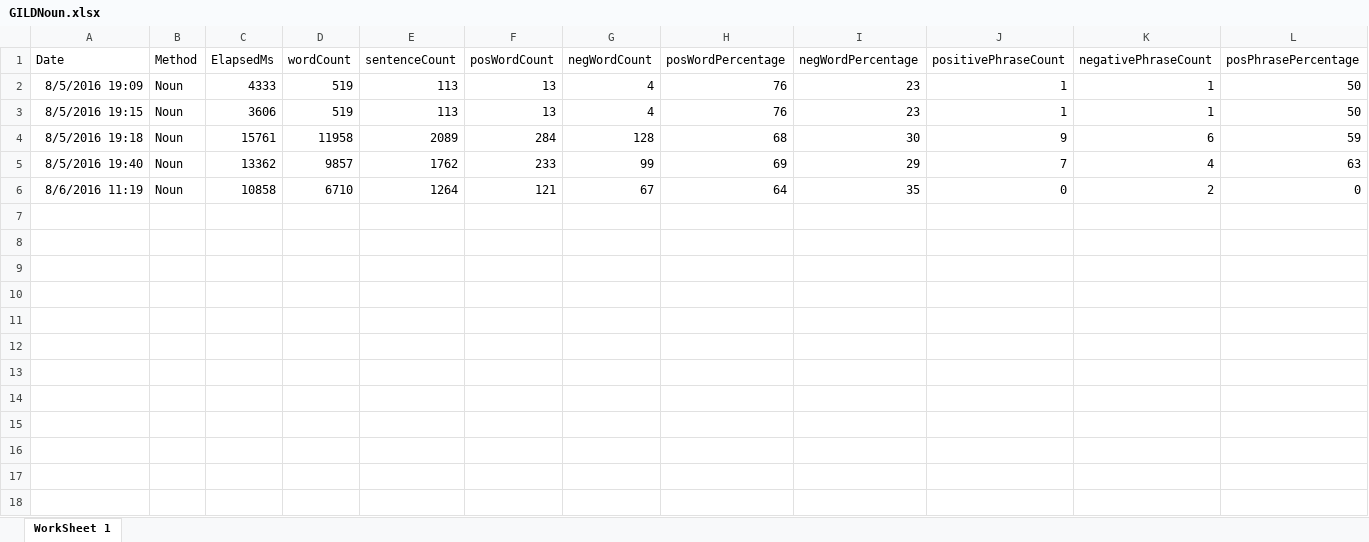
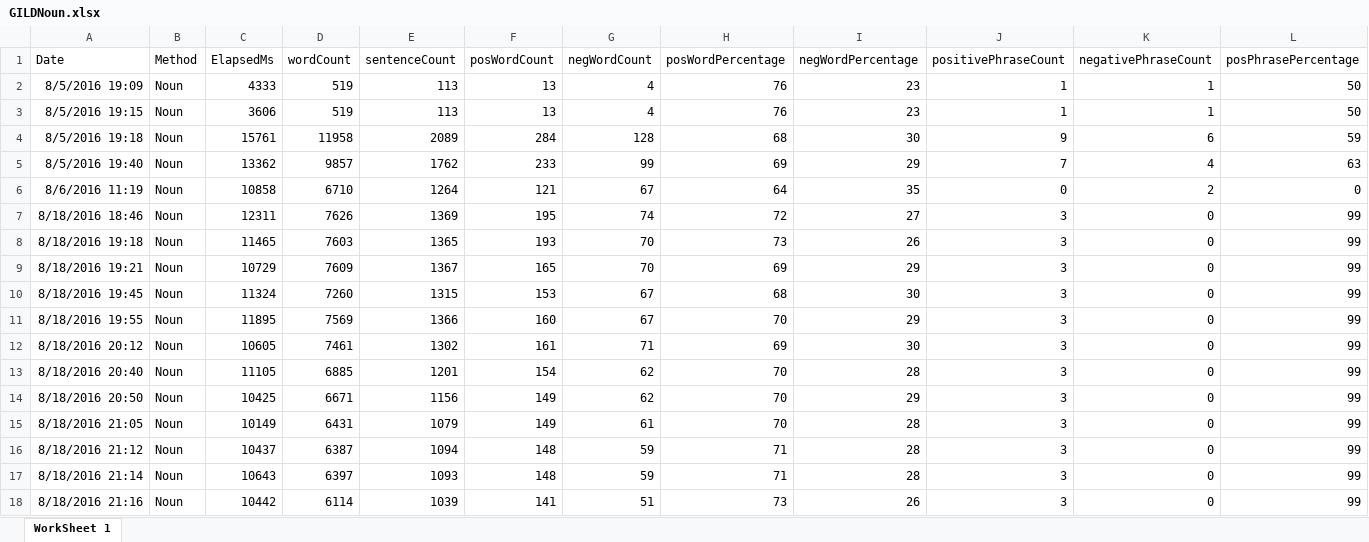
Before and after one commit to adnangumus/StockPredictor, an Excel workbook: StockPredictor/bin/Debug/Packages/Data/GILD/GILDNoun.xlsx, sheet WorkSheet 1, drawn as a sheet; only a part is shown; values as stored, in another font and other column widths than the file's, no borders; rows hold the shown columns only; the diff names each change by its address in the sheet, - before the commit and + after, or states it on an @@ line.

```diff
--- a/StockPredictor/bin/Debug/Packages/Data/GILD/GILDNoun.xlsx (sheet WorkSheet 1)
+++ b/StockPredictor/bin/Debug/Packages/Data/GILD/GILDNoun.xlsx (sheet WorkSheet 1)
+row 7: 8/18/2016 18:46 | Noun | 12311 | 7626 | 1369 | 195 | 74 | 72 | 27 | 3 | 0 | 99
+row 8: 8/18/2016 19:18 | Noun | 11465 | 7603 | 1365 | 193 | 70 | 73 | 26 | 3 | 0 | 99
+row 9: 8/18/2016 19:21 | Noun | 10729 | 7609 | 1367 | 165 | 70 | 69 | 29 | 3 | 0 | 99
+row 10: 8/18/2016 19:45 | Noun | 11324 | 7260 | 1315 | 153 | 67 | 68 | 30 | 3 | 0 | 99
+row 11: 8/18/2016 19:55 | Noun | 11895 | 7569 | 1366 | 160 | 67 | 70 | 29 | 3 | 0 | 99
+row 12: 8/18/2016 20:12 | Noun | 10605 | 7461 | 1302 | 161 | 71 | 69 | 30 | 3 | 0 | 99
+row 13: 8/18/2016 20:40 | Noun | 11105 | 6885 | 1201 | 154 | 62 | 70 | 28 | 3 | 0 | 99
+row 14: 8/18/2016 20:50 | Noun | 10425 | 6671 | 1156 | 149 | 62 | 70 | 29 | 3 | 0 | 99
+row 15: 8/18/2016 21:05 | Noun | 10149 | 6431 | 1079 | 149 | 61 | 70 | 28 | 3 | 0 | 99
+row 16: 8/18/2016 21:12 | Noun | 10437 | 6387 | 1094 | 148 | 59 | 71 | 28 | 3 | 0 | 99
+row 17: 8/18/2016 21:14 | Noun | 10643 | 6397 | 1093 | 148 | 59 | 71 | 28 | 3 | 0 | 99
+row 18: 8/18/2016 21:16 | Noun | 10442 | 6114 | 1039 | 141 | 51 | 73 | 26 | 3 | 0 | 99
```
Also changed, not shown: StockPredictor/bin/Debug/Packages/Data/GILD/GILDBag.xlsx, StockPredictor/bin/Debug/Packages/Data/GILD/GILDNamed.xlsx, 47 other files.
